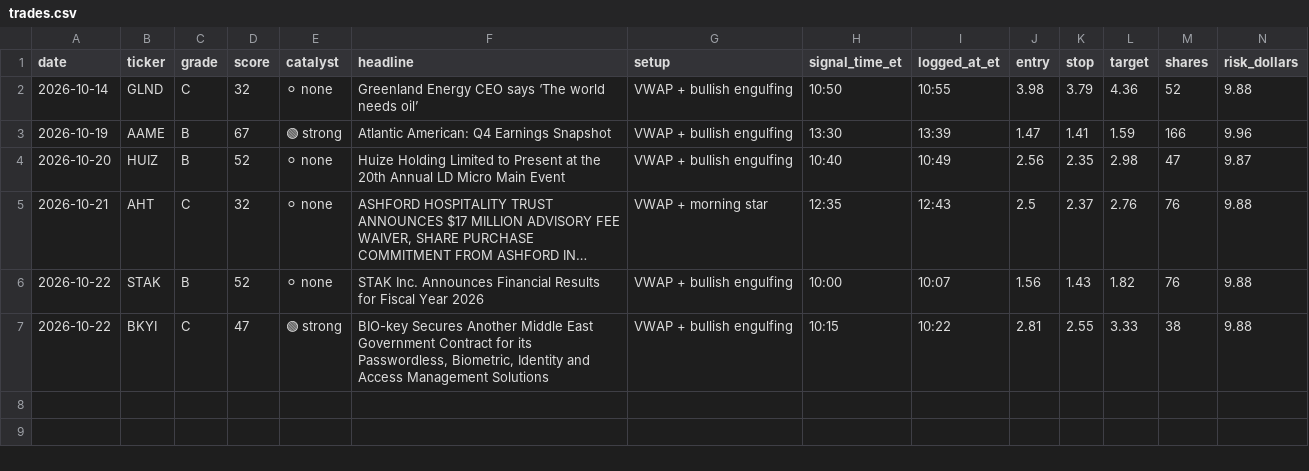
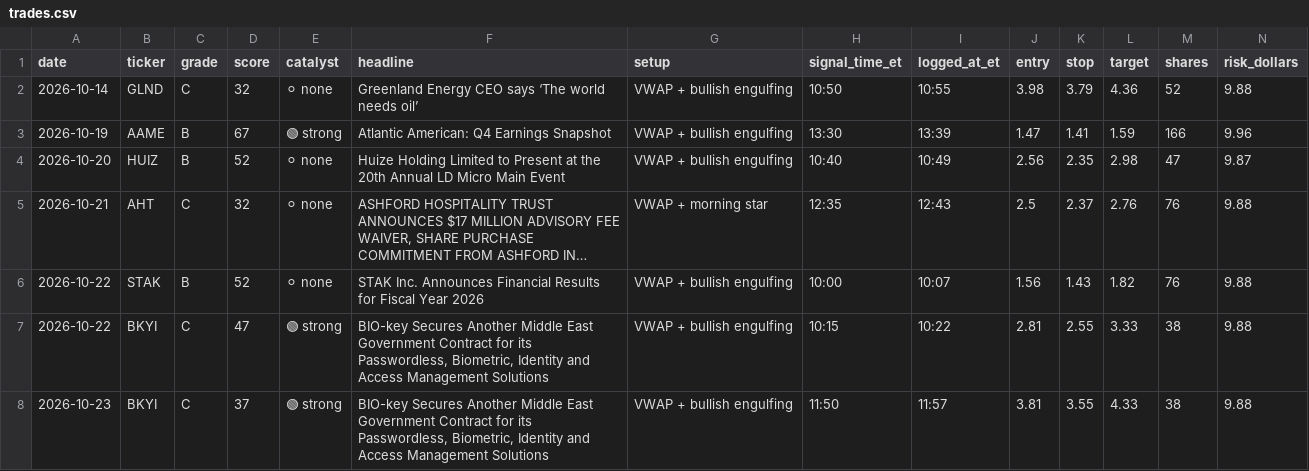
Before and after one commit to aligaam2-art/pennybot, a CSV file: journal/trades.csv, drawn as a sheet; only a part is shown; long unchanged cells end in …; rows hold the shown columns only; the diff names each change by its address in the sheet, - before the commit and + after, or states it on an @@ line.

```diff
--- a/journal/trades.csv
+++ b/journal/trades.csv
+row 8: 2026-10-23 | BKYI | C | 37 | 🟢 strong | BIO-key Secures Another Middle East Government Contract for its Passwordless, Biometric, Identity and Access Management Solutions | VWAP + bullish engulfing | 11:50 | 11:57 | 3.81 | 3.55 | 4.33 | 38 | 9.88
```
Also changed, not shown: 3 other files.
